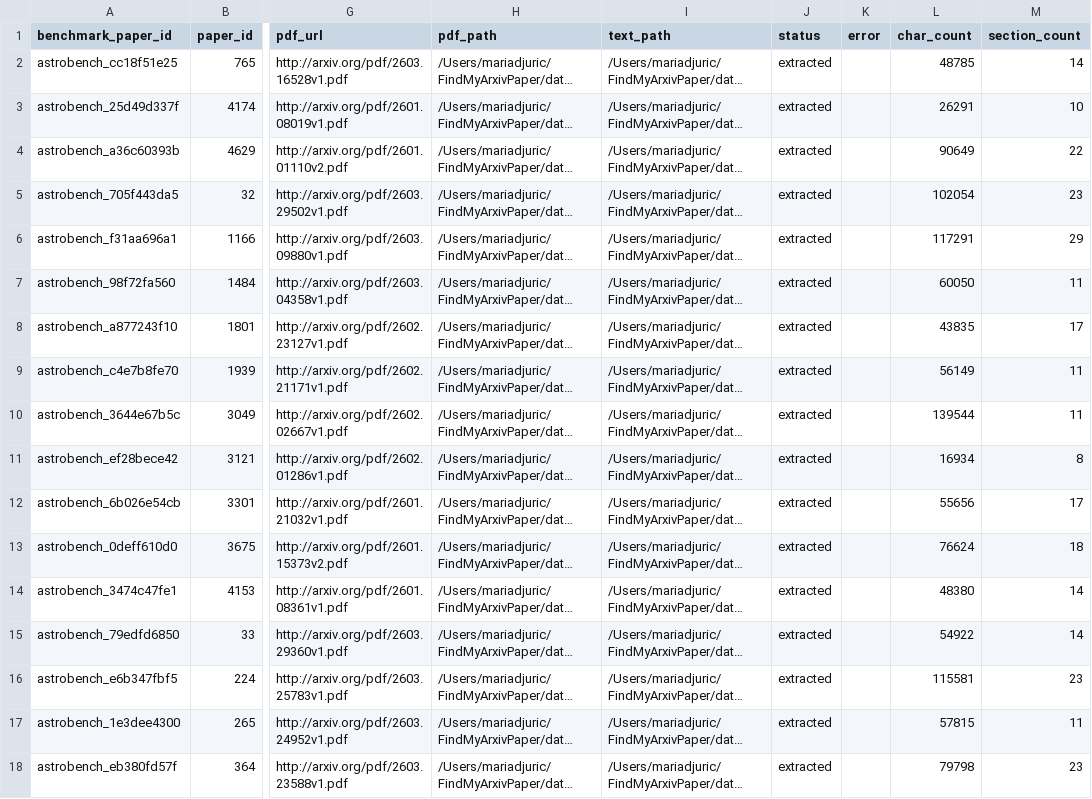
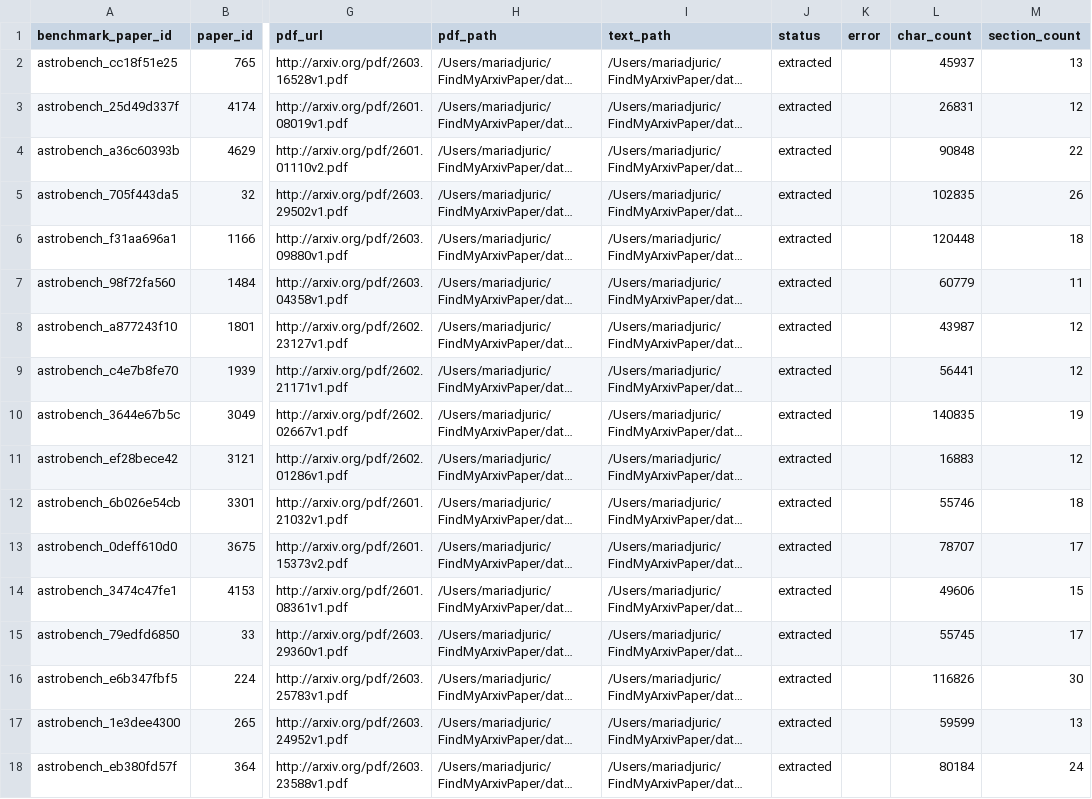
Before and after one commit to mariadjuric/FindMyArxivPaper, a CSV file: data/processed/paper_fulltext.csv, drawn as a sheet; only a part is shown, gaps mark what is left out; long unchanged cells end in …; the diff covers the shown part only; the diff names each change by its address in the sheet, - before the commit and + after, or states it on an @@ line.

Commit message:
Use PyMuPDF for improved PDF text extraction

```diff
--- a/data/processed/paper_fulltext.csv
+++ b/data/processed/paper_fulltext.csv
-L2 (char_count): 48785
+L2 (char_count): 45937
-M2 (section_count): 14
+M2 (section_count): 13
-L3 (char_count): 26291
+L3 (char_count): 26831
-M3 (section_count): 10
+M3 (section_count): 12
-L4 (char_count): 90649
+L4 (char_count): 90848
-L5 (char_count): 102054
+L5 (char_count): 102835
-M5 (section_count): 23
+M5 (section_count): 26
-L6 (char_count): 117291
+L6 (char_count): 120448
-M6 (section_count): 29
+M6 (section_count): 18
-L7 (char_count): 60050
+L7 (char_count): 60779
-L8 (char_count): 43835
+L8 (char_count): 43987
-M8 (section_count): 17
+M8 (section_count): 12
-L9 (char_count): 56149
+L9 (char_count): 56441
-M9 (section_count): 11
+M9 (section_count): 12
-L10 (char_count): 139544
+L10 (char_count): 140835
-M10 (section_count): 11
+M10 (section_count): 19
-L11 (char_count): 16934
+L11 (char_count): 16883
-M11 (section_count): 8
+M11 (section_count): 12
-L12 (char_count): 55656
+L12 (char_count): 55746
-M12 (section_count): 17
+M12 (section_count): 18
-L13 (char_count): 76624
+L13 (char_count): 78707
-M13 (section_count): 18
+M13 (section_count): 17
-L14 (char_count): 48380
+L14 (char_count): 49606
-M14 (section_count): 14
+M14 (section_count): 15
-L15 (char_count): 54922
+L15 (char_count): 55745
-M15 (section_count): 14
+M15 (section_count): 17
-L16 (char_count): 115581
+L16 (char_count): 116826
-M16 (section_count): 23
+M16 (section_count): 30
-L17 (char_count): 57815
+L17 (char_count): 59599
-M17 (section_count): 11
+M17 (section_count): 13
-L18 (char_count): 79798
+L18 (char_count): 80184
-M18 (section_count): 23
+M18 (section_count): 24
```
Also changed, not shown: 9 edited cells elsewhere in this file, 6 other files.
